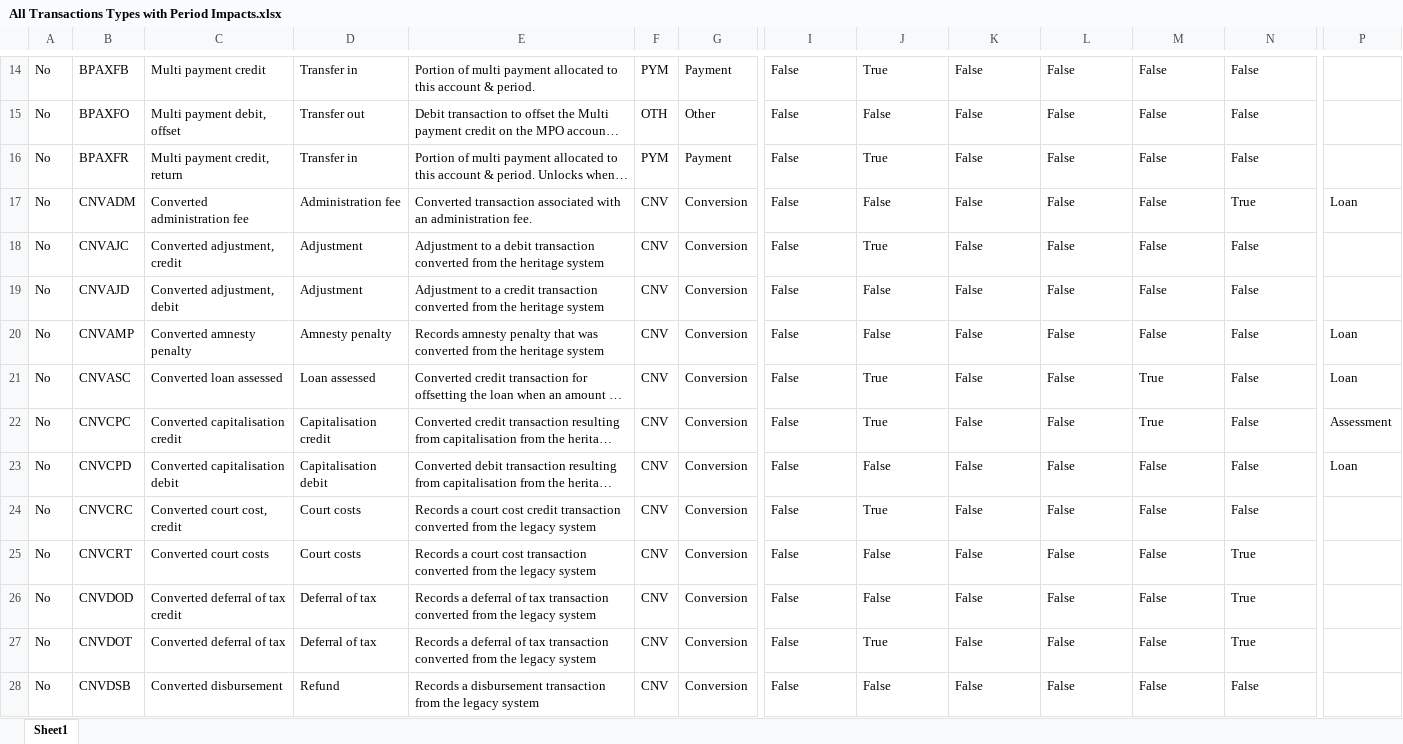
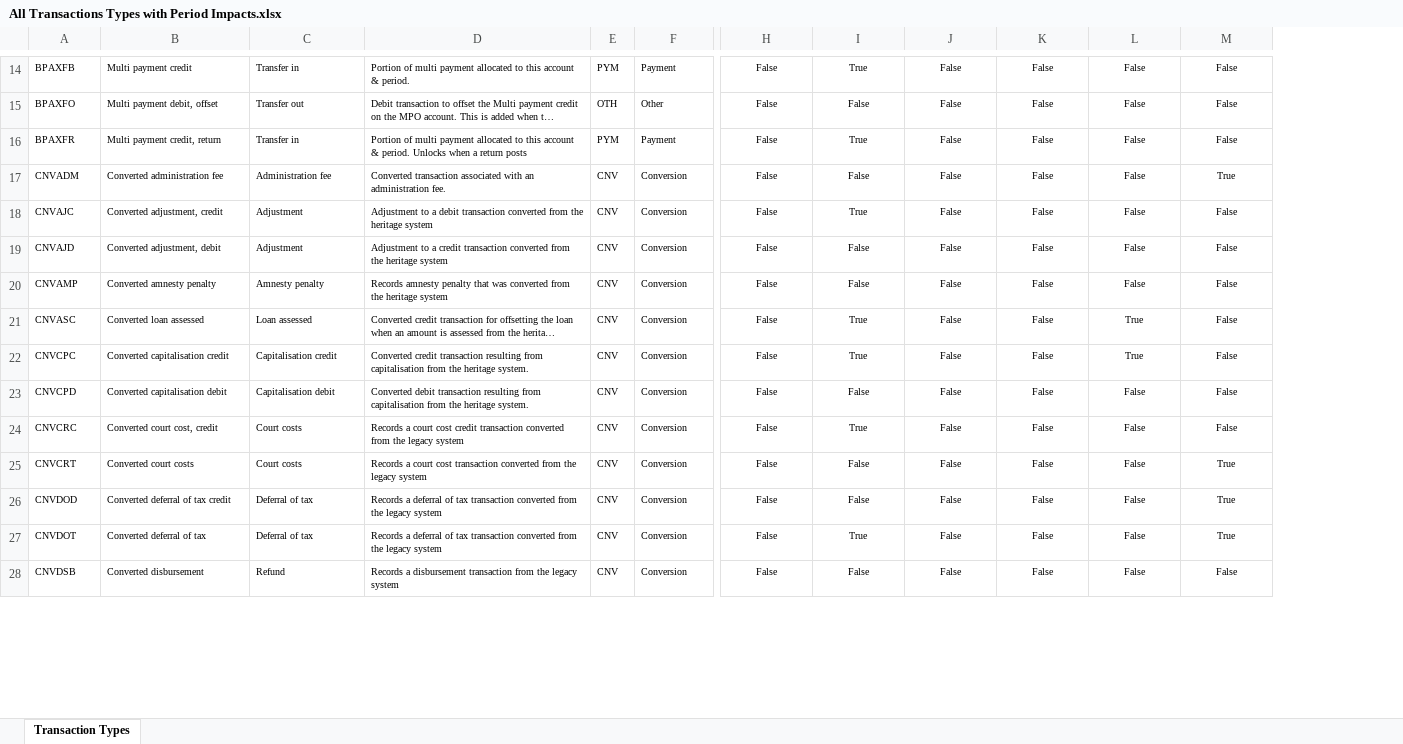
Before and after one commit to InlandRevenue/Gateway_Services-Transaction-data-services, an Excel workbook: All Transactions Types with Period Impacts.xlsx, sheet Transaction Types, drawn as a sheet; only a part is shown, gaps mark what is left out; long unchanged cells end in …; values as stored, in another font and other column widths than the file's, no borders; table styles not drawn; removed rows and columns are numbered as before the commit, all else as after; the diff covers the shown part only; the diff names each change by its address in the sheet, - before the commit and + after, or states it on an @@ line.

```diff
--- a/All Transactions Types with Period Impacts.xlsx (sheet Transaction Types)
+++ b/All Transactions Types with Period Impacts.xlsx (sheet Transaction Types)
-sheet tab: Sheet1
+sheet tab: Transaction Types
-column A, rows 14-28: all No
-column P, rows 17-23: Loan |  |  | Loan | Loan | Assessment | Loan
@@ A14:M28 text size: smaller @@
-H14:M28 alignment: left
+H14:M28 alignment: center
```
Also changed, not shown: 3 added rows, 1 removed row, 16 edited cells and cell formats elsewhere in this sheet.
